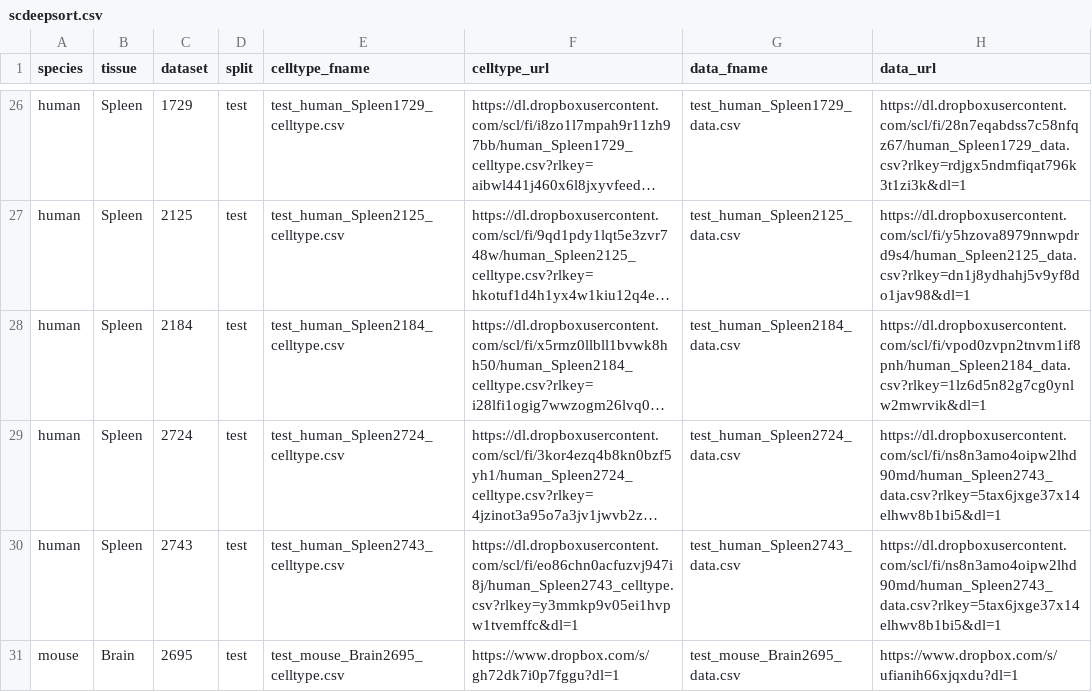
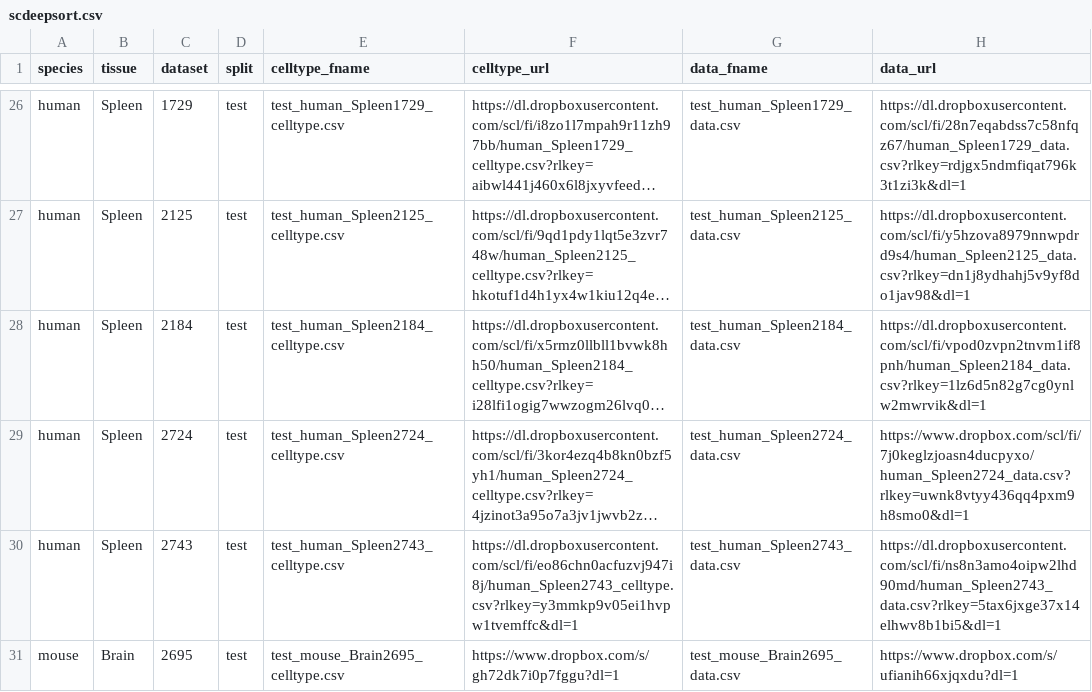
Before and after one commit to OmicsML/dance, a CSV file: dance/metadata/scdeepsort.csv, drawn as a sheet; only a part is shown, gaps mark what is left out; long unchanged cells end in …; the diff names each change by its address in the sheet, - before the commit and + after, or states it on an @@ line.

```diff
--- a/dance/metadata/scdeepsort.csv
+++ b/dance/metadata/scdeepsort.csv
-H29 (data_url): https://dl.dropboxusercontent.com/scl/fi/ns8n3amo4oipw2lhd90md/human_Spleen2743_data.csv?rlkey=5tax6jxge37x14elhwv8b1bi5&dl=1
+H29 (data_url): https://www.dropbox.com/scl/fi/7j0keglzjoasn4ducpyxo/human_Spleen2724_data.csv?rlkey=uwnk8vtyy436qq4pxm9h8smo0&dl=1
```
Also changed, not shown: 7 other files.
